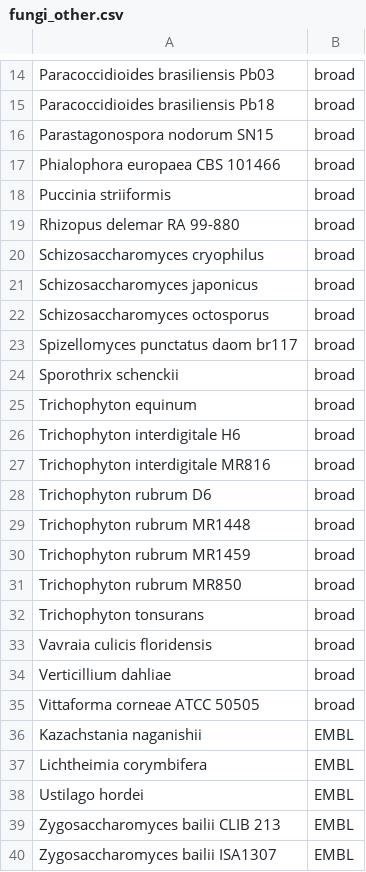
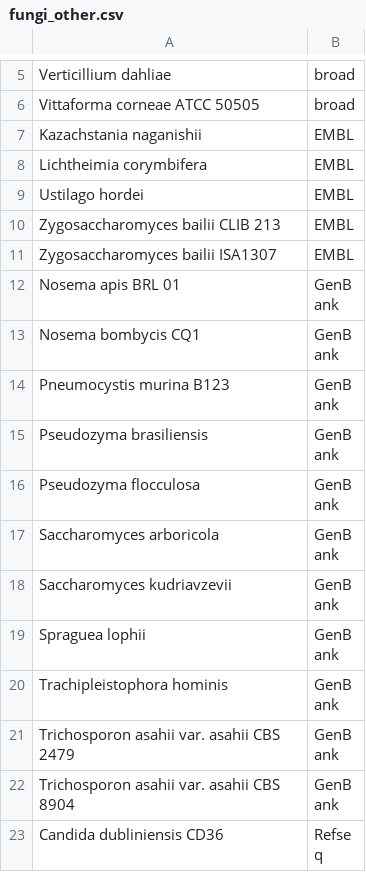
Before and after one commit to guyleonard/orchardDB, a CSV file: fungi_other.csv, drawn as a sheet; only a part is shown, gaps mark what is left out; the shorter side is filled out with more unchanged rows; removed rows and columns are numbered as before the commit, all else as after; the diff covers the shown part only; the diff names each change by its address in the sheet, - before the commit and + after, or states it on an @@ line.

Commit message:
incomplete list of other fungi not in jgi/ensembl

```diff
--- a/fungi_other.csv
+++ b/fungi_other.csv
-row 14: Paracoccidioides brasiliensis Pb03 | broad
-row 15: Paracoccidioides brasiliensis Pb18 | broad
-row 16: Parastagonospora nodorum SN15 | broad
-row 17: Phialophora europaea CBS 101466 | broad
-row 18: Puccinia striiformis | broad
-row 19: Rhizopus delemar RA 99-880 | broad
-row 20: Schizosaccharomyces cryophilus | broad
-row 21: Schizosaccharomyces japonicus | broad
-row 22: Schizosaccharomyces octosporus | broad
-row 23: Spizellomyces punctatus daom br117 | broad
-row 24: Sporothrix schenckii | broad
-row 25: Trichophyton equinum | broad
-row 26: Trichophyton interdigitale H6 | broad
-row 27: Trichophyton interdigitale MR816 | broad
-row 28: Trichophyton rubrum D6 | broad
-row 29: Trichophyton rubrum MR1448 | broad
-row 30: Trichophyton rubrum MR1459 | broad
-row 31: Trichophyton rubrum MR850 | broad
-row 32: Trichophyton tonsurans | broad
-row 33: Vavraia culicis floridensis | broad
```
Also changed, not shown: 1 added row, 10 removed rows and 4 edited cells elsewhere in this file.
